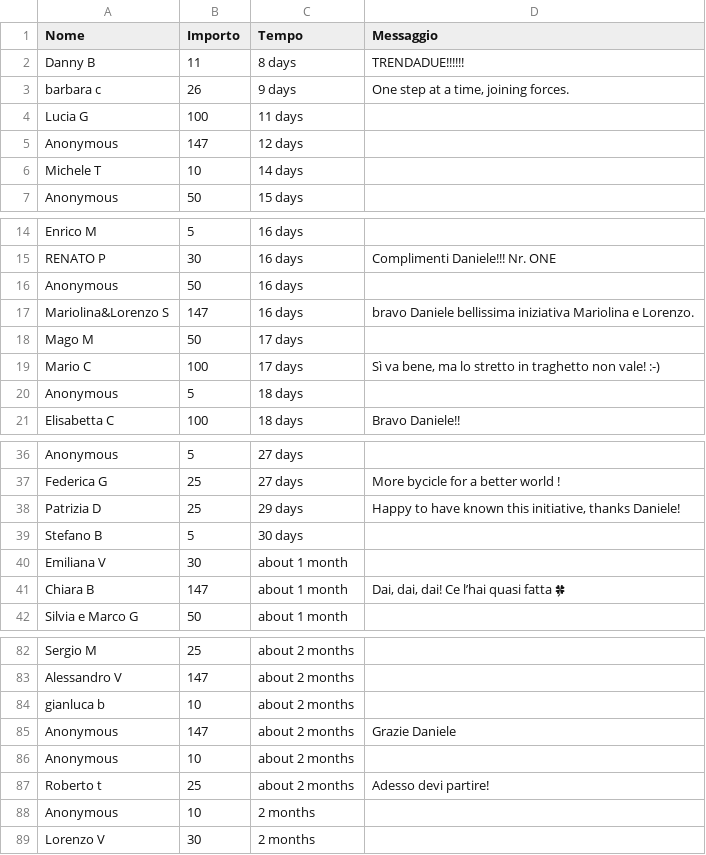
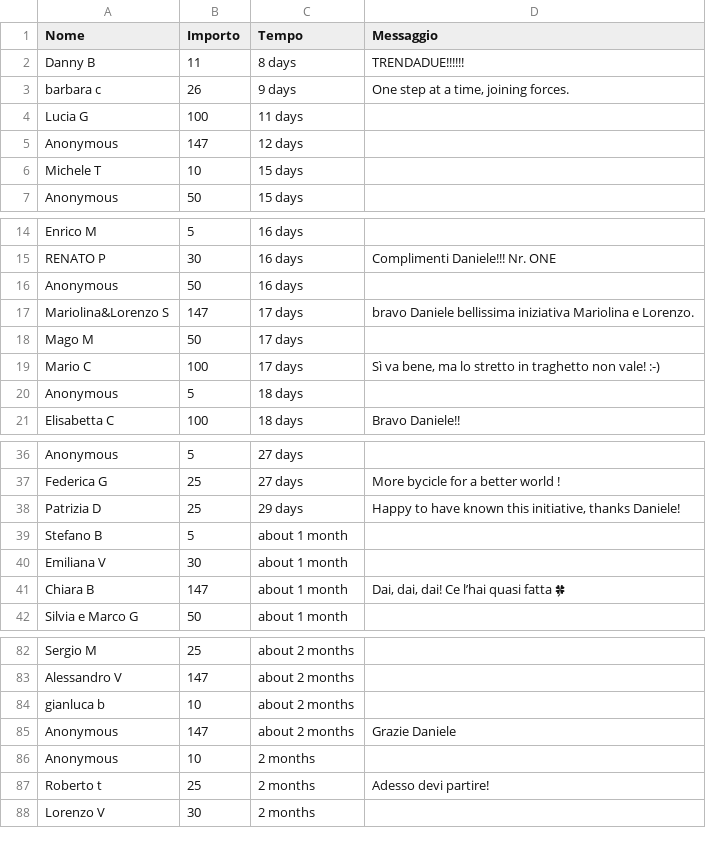
Before and after one commit to dannybag/inbiciperilmondo, a CSV file: sostenitori-mipa.csv, drawn as a sheet; only a part is shown, gaps mark what is left out.

```diff
--- a/sostenitori-mipa.csv
+++ b/sostenitori-mipa.csv
@@ -5,3 +5,3 @@
 "Anonymous","147","12 days",""
-"Michele T","10","14 days",""
+"Michele T","10","15 days",""
 "Anonymous","50","15 days",""
@@ -16,3 +16,3 @@
 "Anonymous","50","16 days",""
-"Mariolina&Lorenzo S","147","16 days","bravo Daniele bellissima iniziativa Mariolina e Lorenzo."
+"Mariolina&Lorenzo S","147","17 days","bravo Daniele bellissima iniziativa Mariolina e Lorenzo."
 "Mago M","50","17 days",""
@@ -38,3 +38,3 @@
 "Patrizia D","25","29 days","Happy to have known this initiative, thanks Daniele!"
-"Stefano B","5","30 days",""
+"Stefano B","5","about 1 month",""
 "Emiliana V","30","about 1 month",""
@@ -85,5 +85,4 @@
 "Anonymous","147","about 2 months","Grazie Daniele"
-"Anonymous","10","about 2 months",""
-"Roberto t","25","about 2 months","Adesso devi partire!"
 "Anonymous","10","2 months",""
+"Roberto t","25","2 months","Adesso devi partire!"
 "Lorenzo V","30","2 months",""
```
Also changed, not shown: 1 other file.
